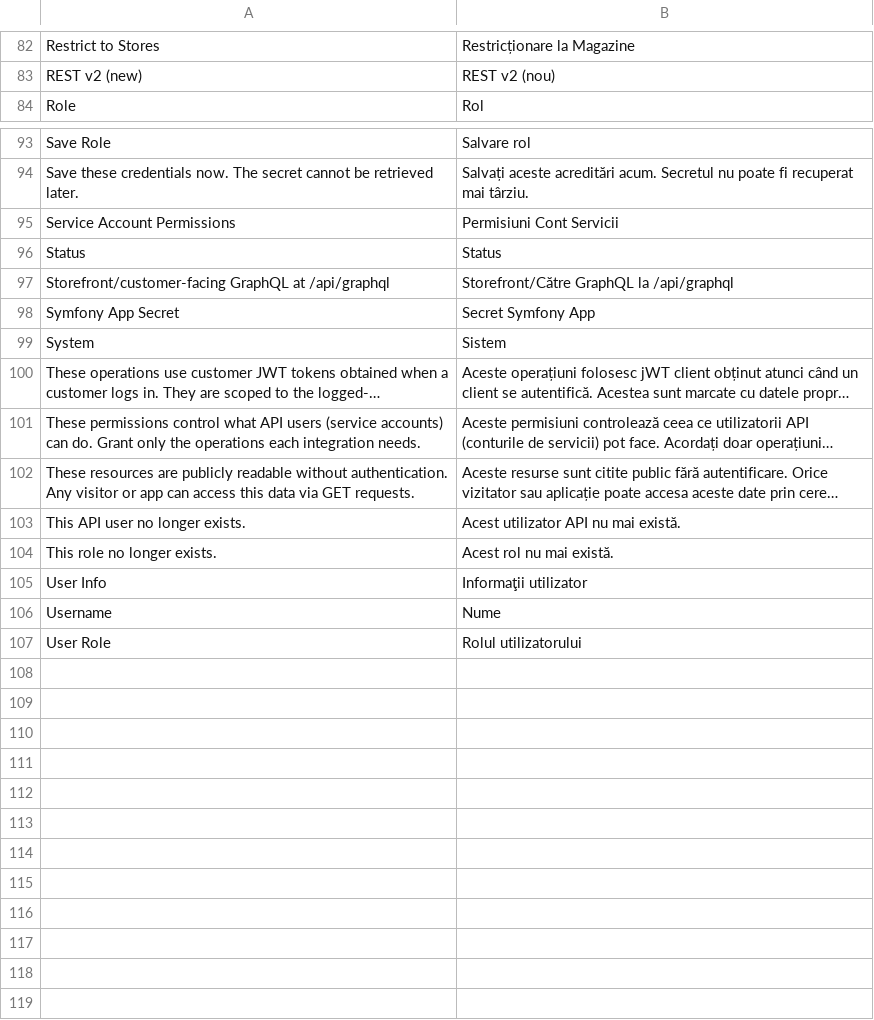
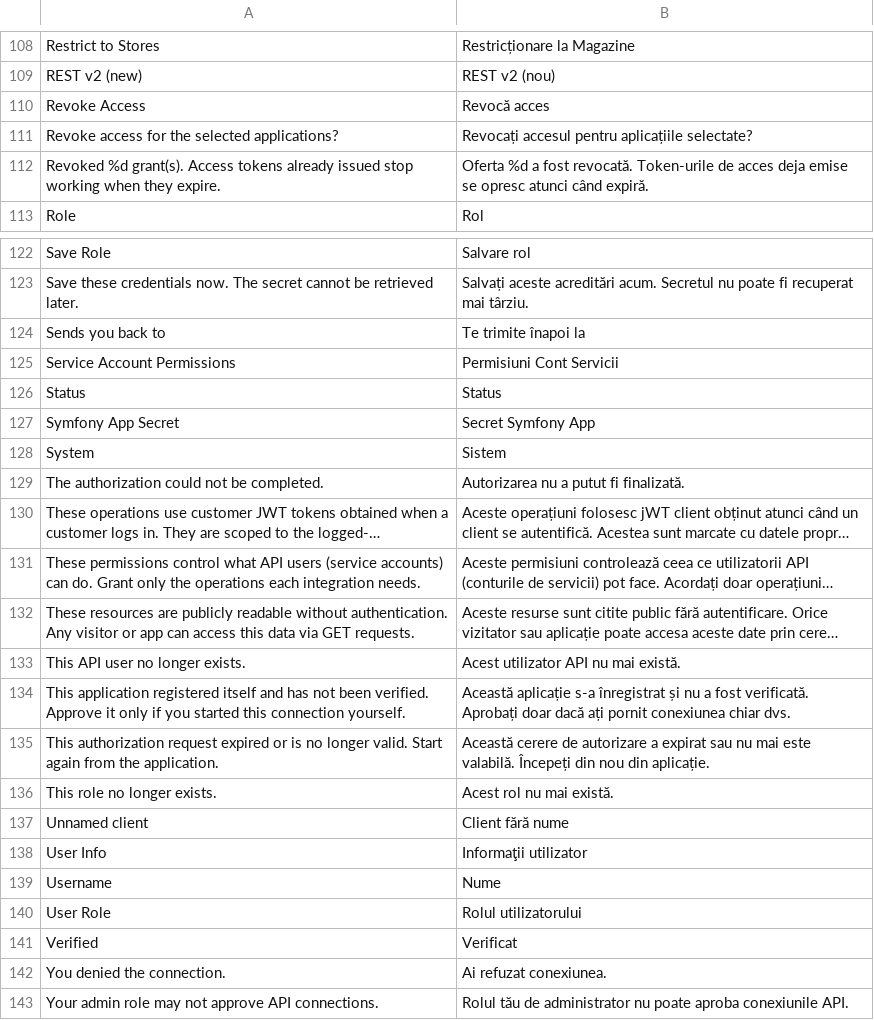
Before and after one commit to MahoCommerce/maho-language-ro_RO, a CSV file: app/locale/ro_RO/Maho_ApiPlatform.csv, drawn as a sheet; only a part is shown, gaps mark what is left out; long unchanged cells end in …; removed rows and columns are numbered as before the commit, all else as after; the diff covers the shown part only; the diff names each change by its address in the sheet, - before the commit and + after, or states it on an @@ line.

```diff
--- a/app/locale/ro_RO/Maho_ApiPlatform.csv
+++ b/app/locale/ro_RO/Maho_ApiPlatform.csv
+row 110: Revoke Access | Revocă acces
+row 111: Revoke access for the selected applications? | Revocați accesul pentru aplicațiile selectate?
+row 112: Revoked %d grant(s). Access tokens already issued stop working when they expire. | Oferta %d a fost revocată. Token-urile de acces deja emise se opresc atunci când expiră.
+row 124: Sends you back to | Te trimite înapoi la
-row 97: Storefront/customer-facing GraphQL at /api/graphql | Storefront/Către GraphQL la /api/graphql
+row 129: The authorization could not be completed. | Autorizarea nu a putut fi finalizată.
+row 134: This application registered itself and has not been verified. Approve it only if you started this connection yourself. | Această aplicație s-a înregistrat și nu a fost verificată. Aprobați doar dacă ați pornit conexiunea chiar dvs.
+row 135: This authorization request expired or is no longer valid. Start again from the application. | Această cerere de autorizare a expirat sau nu mai este valabilă. Începeți din nou din aplicație.
+row 137: Unnamed client | Client fără nume
+row 141: Verified | Verificat
+row 142: You denied the connection. | Ai refuzat conexiunea.
+row 143: Your admin role may not approve API connections. | Rolul tău de administrator nu poate aproba conexiunile API.
```
Also changed, not shown: 26 added rows elsewhere in this file, app/locale/ro_RO/Mage_Adminhtml.csv, app/locale/ro_RO/Mage_Catalog.csv, 31 other files.
